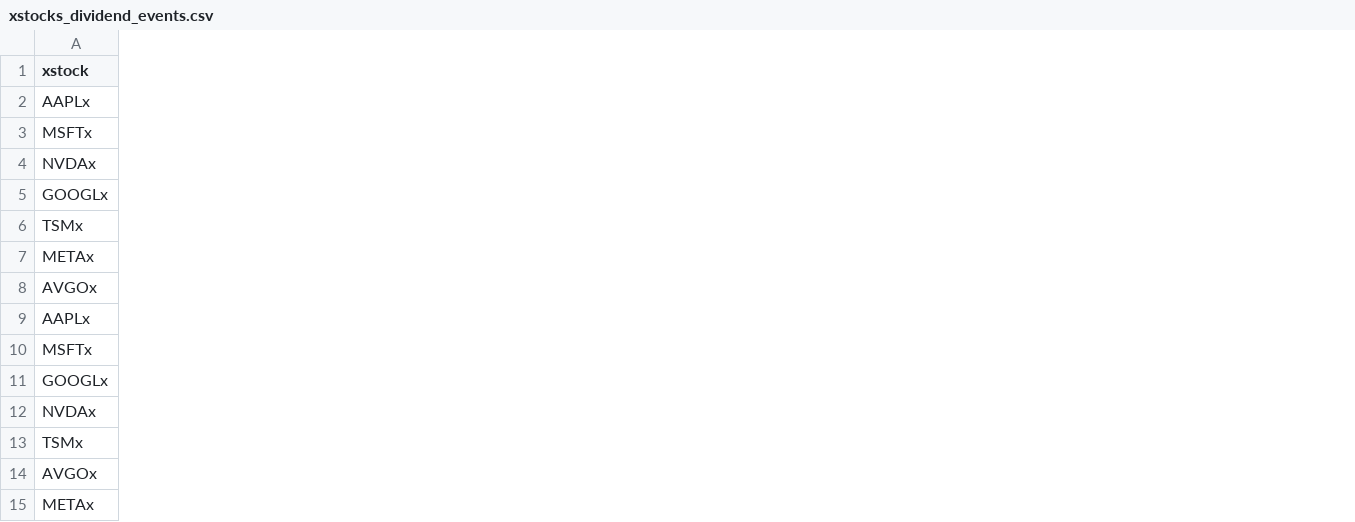
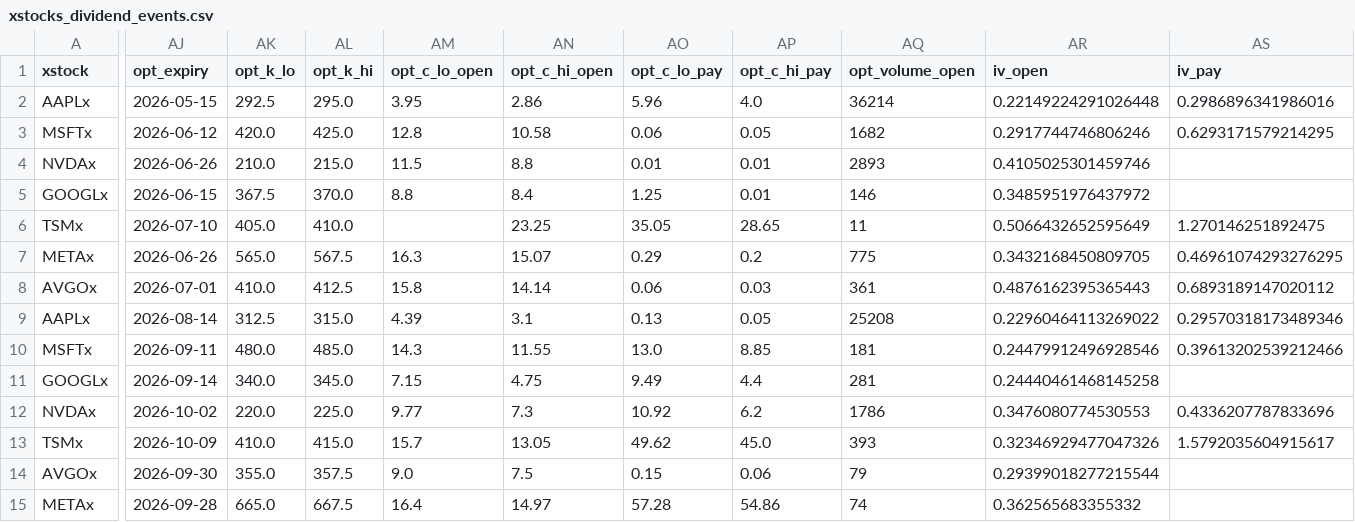
Before and after one commit to Robert29000/xstocks-hedge-research, a CSV file: data/xstocks_dividend_events.csv, drawn as a sheet; only a part is shown, gaps mark what is left out; the diff covers the shown part only; the diff names each change by its address in the sheet, - before the commit and + after, or states it on an @@ line.

Commit message:
Update information and data. Add collateral requirement for Strategies A and B

```diff
--- a/data/xstocks_dividend_events.csv
+++ b/data/xstocks_dividend_events.csv
+column AJ (opt_expiry), rows 2-15: 2026-05-15 | 2026-06-12 | 2026-06-26 | 2026-06-15 | 2026-07-10 | 2026-06-26 | 2026-07-01 | 2026-08-14 | 2026-09-11 | 2026-09-14 | 2026-10-02 | 2026-10-09 | 2026-09-30 | 2026-09-28
+column AK (opt_k_lo), rows 2-15: 292.5 | 420.0 | 210.0 | 367.5 | 405.0 | 565.0 | 410.0 | 312.5 | 480.0 | 340.0 | 220.0 | 410.0 | 355.0 | 665.0
+column AL (opt_k_hi), rows 2-15: 295.0 | 425.0 | 215.0 | 370.0 | 410.0 | 567.5 | 412.5 | 315.0 | 485.0 | 345.0 | 225.0 | 415.0 | 357.5 | 667.5
+column AM (opt_c_lo_open), rows 2-15: 3.95 | 12.8 | 11.5 | 8.8 |  | 16.3 | 15.8 | 4.39 | 14.3 | 7.15 | 9.77 | 15.7 | 9.0 | 16.4
+column AN (opt_c_hi_open), rows 2-15: 2.86 | 10.58 | 8.8 | 8.4 | 23.25 | 15.07 | 14.14 | 3.1 | 11.55 | 4.75 | 7.3 | 13.05 | 7.5 | 14.97
+column AO (opt_c_lo_pay), rows 2-15: 5.96 | 0.06 | 0.01 | 1.25 | 35.05 | 0.29 | 0.06 | 0.13 | 13.0 | 9.49 | 10.92 | 49.62 | 0.15 | 57.28
+column AP (opt_c_hi_pay), rows 2-15: 4.0 | 0.05 | 0.01 | 0.01 | 28.65 | 0.2 | 0.03 | 0.05 | 8.85 | 4.4 | 6.2 | 45.0 | 0.06 | 54.86
+column AQ (opt_volume_open), rows 2-15: 36214 | 1682 | 2893 | 146 | 11 | 775 | 361 | 25208 | 181 | 281 | 1786 | 393 | 79 | 74
+column AR (iv_open), rows 2-15: 0.22149224291026448 | 0.2917744746806246 | 0.4105025301459746 | 0.3485951976437972 | 0.5066432652595649 | 0.3432168450809705 | 0.4876162395365443 | 0.22960464113269022 | 0.24479912496928546 | 0.24440461468145258 | 0.3476080774530553 | 0.32346929477047326 | 0.29399018277215544 | 0.362565683355332
+column AS (iv_pay), rows 2-13: 0.2986896341986016 | 0.6293171579214295 |  |  | 1.270146251892475 | 0.46961074293276295 | 0.6893189147020112 | 0.29570318173489346 | 0.39613202539212466 |  | 0.4336207787833696 | 1.5792035604915617
```
Also changed, not shown: 4 edited cells elsewhere in this file, data/rates.csv, data/universe.csv, 12 other files.
